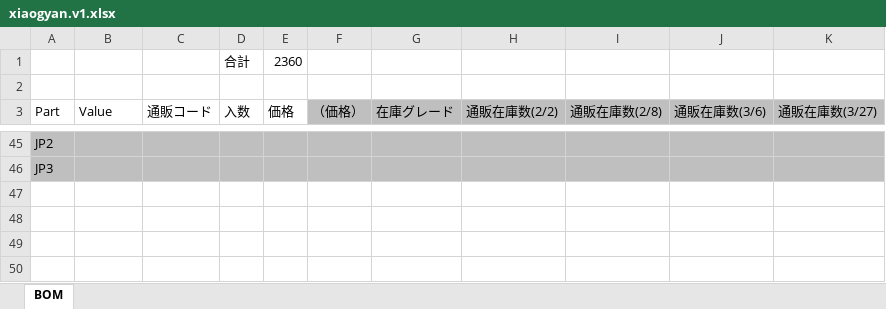
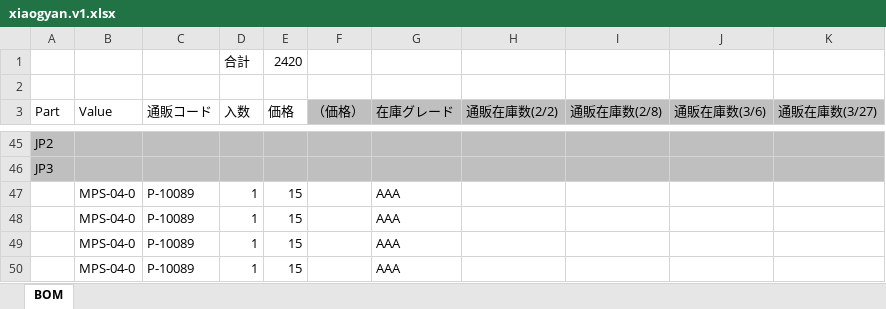
Before and after one commit to algyan/XIAOGYAN, an Excel workbook: hardware/xiaogyan.v1.xlsx, sheet BOM, drawn as a sheet; only a part is shown, gaps mark what is left out; values as stored, in another font and other column widths than the file's, no borders; the diff names each change by its address in the sheet, - before the commit and + after, or states it on an @@ line.

Commit message:
部品を追加

```diff
--- a/hardware/xiaogyan.v1.xlsx (sheet BOM)
+++ b/hardware/xiaogyan.v1.xlsx (sheet BOM)
-E1 (価格): 2360
+E1 (価格): 2420
+row 47:  | MPS-04-0 | P-10089 | 1 | 15 |  | AAA
+row 48:  | MPS-04-0 | P-10089 | 1 | 15 |  | AAA
+row 49:  | MPS-04-0 | P-10089 | 1 | 15 |  | AAA
+row 50:  | MPS-04-0 | P-10089 | 1 | 15 |  | AAA
```
